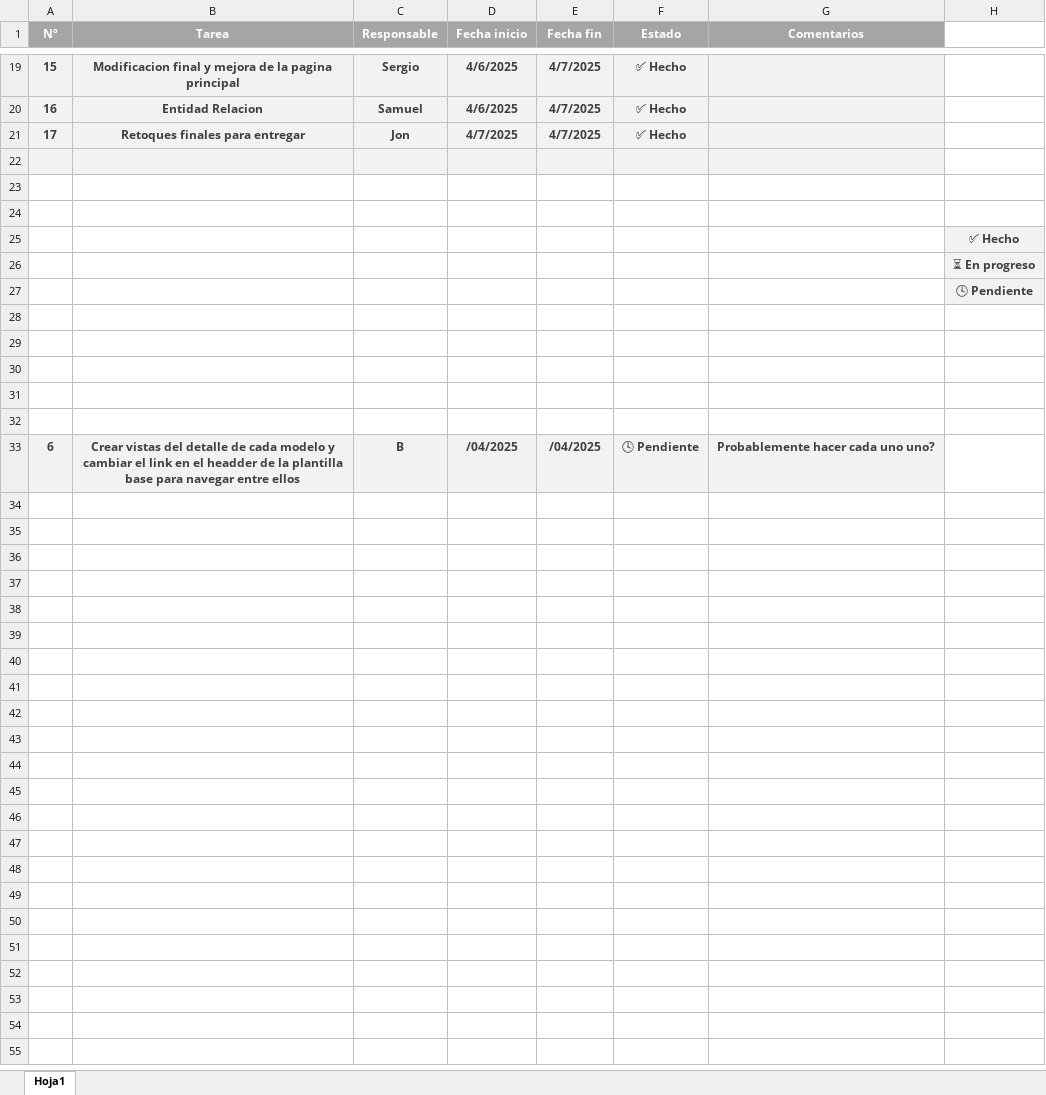
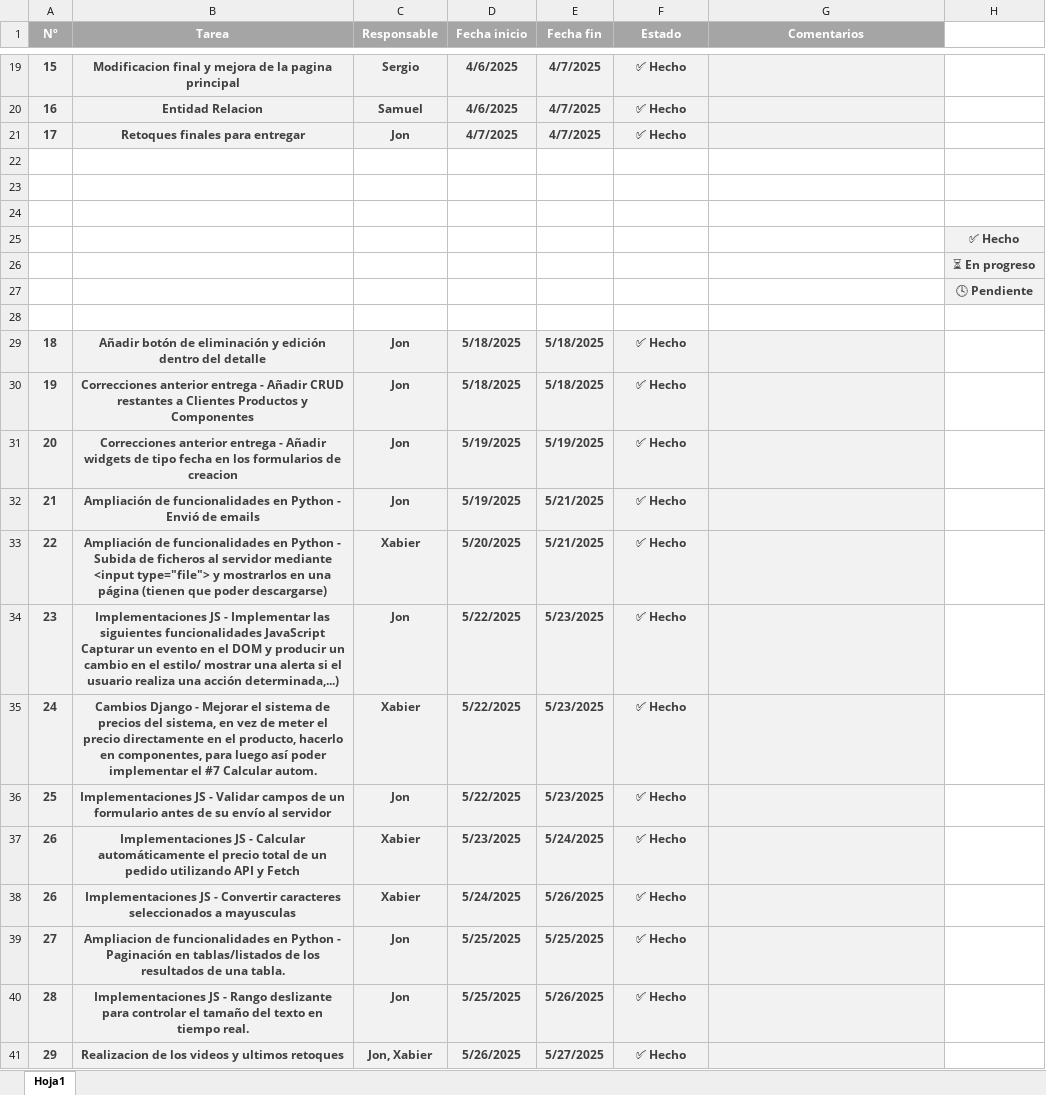
Before and after one commit to Jon8a/IW-Entregable2, an Excel workbook: Organizacion.xlsx, sheet Hoja1, drawn as a sheet; only a part is shown, gaps mark what is left out; values as stored, in another font and other column widths than the file's, no borders; removed rows and columns are numbered as before the commit, all else as after; the diff names each change by its address in the sheet, - before the commit and + after, or states it on an @@ line.

Commit message:
Video, excel organizacio y ReadMe actualizado

```diff
--- a/Organizacion.xlsx (sheet Hoja1)
+++ b/Organizacion.xlsx (sheet Hoja1)
-A22:G22 fill: #F2F2F2
+A22:G22 fill: none
-row 29: (empty)
+row 29: 18 | Añadir botón de eliminación y edición dentro del detalle | Jon | 5/18/2025 | 5/18/2025 | ✅ Hecho
-A29:G32 fill: none
+A29:G32 fill: #F2F2F2
-row 30: (empty)
+row 30: 19 | Correcciones anterior entrega - Añadir CRUD restantes a Clientes Productos y Componentes | Jon | 5/18/2025 | 5/18/2025 | ✅ Hecho
-row 31: (empty)
+row 31: 20 | Correcciones anterior entrega - Añadir widgets de tipo fecha en los formularios de creacion | Jon | 5/19/2025 | 5/19/2025 | ✅ Hecho
-row 32: (empty)
+row 32: 21 | Ampliación de funcionalidades en Python - Envió de emails | Jon | 5/19/2025 | 5/21/2025 | ✅ Hecho
-row 33: 6 | Crear vistas del detalle de cada modelo y cambiar el link en el headder de la plantilla base para navegar entre ellos | B | /04/2025 | /04/2025 | 🕓 Pendiente | Probablemente hacer cada uno uno?
+row 33: 22 | Ampliación de funcionalidades en Python - Subida de ficheros al servidor mediante <input type="file"> y mostrarlos en una página (tienen que poder descargarse) | Xabier | 5/20/2025 | 5/21/2025 | ✅ Hecho
+row 34: 23 | Implementaciones JS - Implementar las siguientes funcionalidades JavaScript Capturar un evento en el DOM y producir un cambio en el estilo/ mostrar una alerta si el usuario realiza una acción determinada,...) | Jon | 5/22/2025 | 5/23/2025 | ✅ Hecho
+row 35: 24 | Cambios Django - Mejorar el sistema de precios del sistema, en vez de meter el precio directamente en el producto, hacerlo en componentes, para luego así poder implementar el #7 Calcular autom. | Xabier | 5/22/2025 | 5/23/2025 | ✅ Hecho
+row 36: 25 | Implementaciones JS - Validar campos de un formulario antes de su envío al servidor | Jon | 5/22/2025 | 5/23/2025 | ✅ Hecho
+row 37: 26 | Implementaciones JS - Calcular automáticamente el precio total de un pedido utilizando API y Fetch | Xabier | 5/23/2025 | 5/24/2025 | ✅ Hecho
+row 38: 26 | Implementaciones JS - Convertir caracteres seleccionados a mayusculas | Xabier | 5/24/2025 | 5/26/2025 | ✅ Hecho
+row 39: 27 | Ampliacion de funcionalidades en Python - Paginación en tablas/listados de los resultados de una tabla. | Jon | 5/25/2025 | 5/25/2025 | ✅ Hecho
+row 40: 28 | Implementaciones JS - Rango deslizante para controlar el tamaño del texto en tiempo real. | Jon | 5/25/2025 | 5/26/2025 | ✅ Hecho
+row 41: 29 | Realizacion de los videos y ultimos retoques | Jon, Xabier | 5/26/2025 | 5/27/2025 | ✅ Hecho
```
Also changed, not shown: 2 other files.
